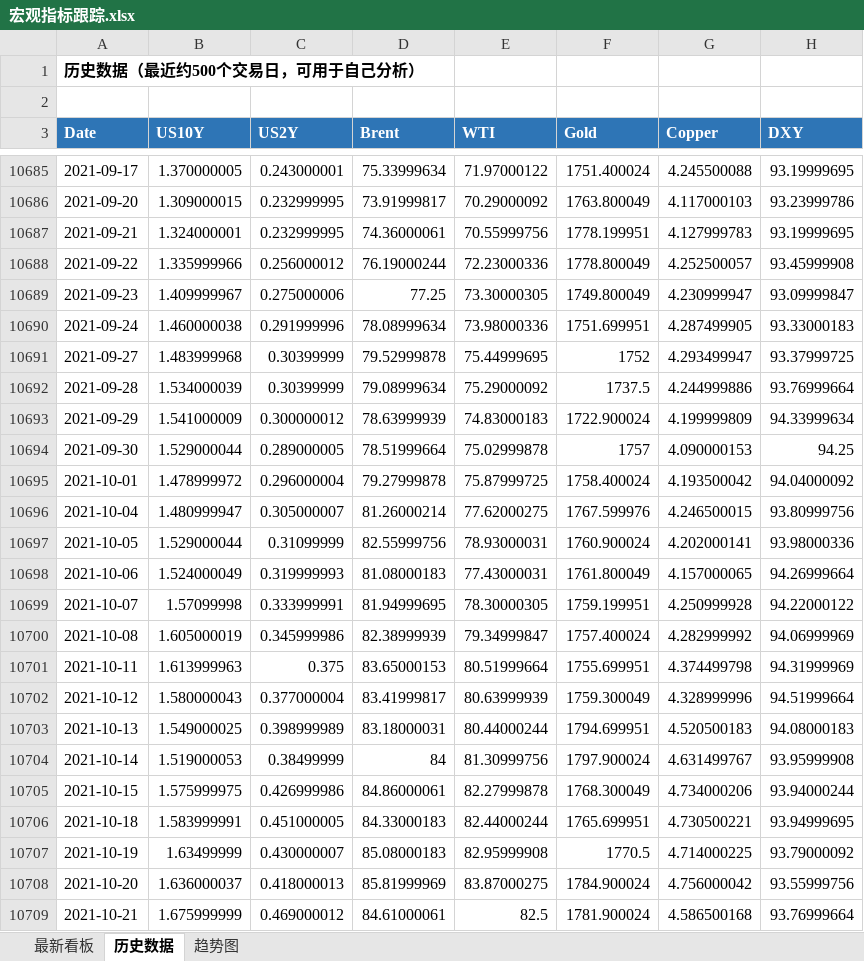
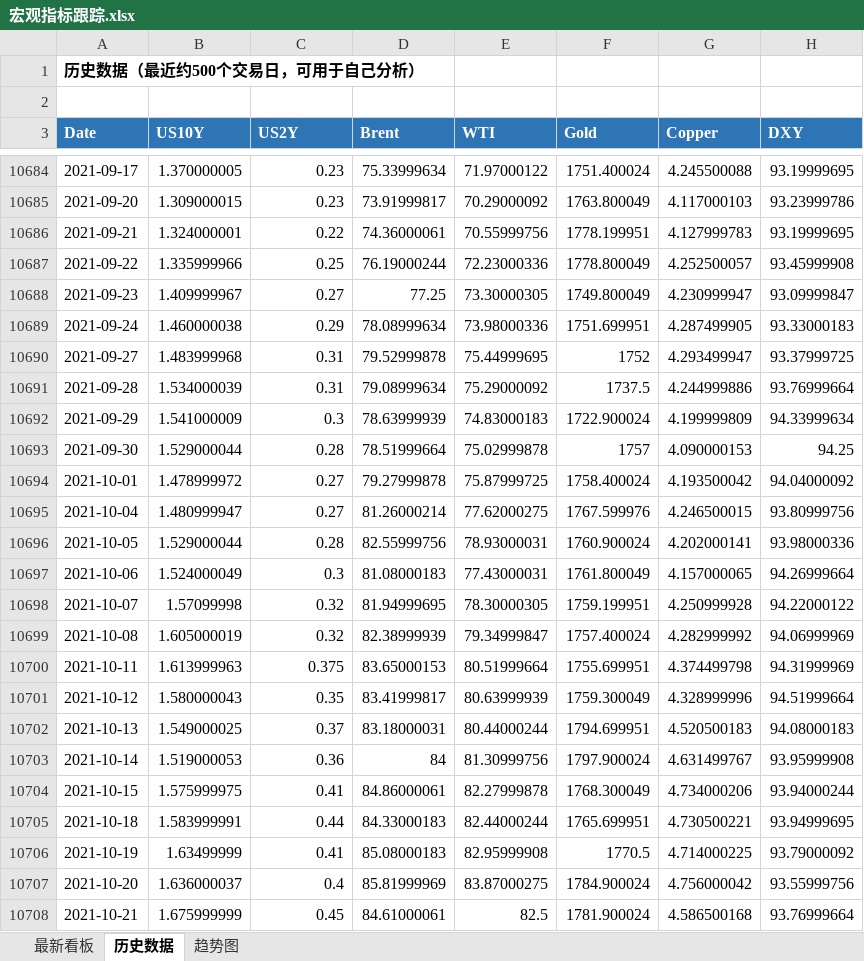
Before and after one commit to Mussi2020/macro-tracker, an Excel workbook: 宏观指标跟踪.xlsx, sheet 历史数据, drawn as a sheet; only a part is shown, gaps mark what is left out; values as stored, in another font and other column widths than the file's, no borders; addresses are those after the commit; the diff covers the shown part only; the diff names each change by its address in the sheet, - before the commit and + after, or states it on an @@ line.

```diff
--- a/宏观指标跟踪.xlsx (sheet 历史数据)
+++ b/宏观指标跟踪.xlsx (sheet 历史数据)
-C10684 (US2Y): 0.243000001
+C10684 (US2Y): 0.23
-C10685 (US2Y): 0.232999995
+C10685 (US2Y): 0.23
-C10686 (US2Y): 0.232999995
+C10686 (US2Y): 0.22
-C10687 (US2Y): 0.256000012
+C10687 (US2Y): 0.25
-C10688 (US2Y): 0.275000006
+C10688 (US2Y): 0.27
-C10689 (US2Y): 0.291999996
+C10689 (US2Y): 0.29
-C10690:C10691 (US2Y): 0.30399999
+C10690:C10691 (US2Y): 0.31
-C10692 (US2Y): 0.300000012
+C10692 (US2Y): 0.3
-C10693 (US2Y): 0.289000005
+C10693 (US2Y): 0.28
-C10694 (US2Y): 0.296000004
+C10694 (US2Y): 0.27
-C10695 (US2Y): 0.305000007
+C10695 (US2Y): 0.27
-C10696 (US2Y): 0.31099999
+C10696 (US2Y): 0.28
-C10697 (US2Y): 0.319999993
+C10697 (US2Y): 0.3
-C10698 (US2Y): 0.333999991
+C10698 (US2Y): 0.32
-C10699 (US2Y): 0.345999986
+C10699 (US2Y): 0.32
-C10701 (US2Y): 0.377000004
+C10701 (US2Y): 0.35
-C10702 (US2Y): 0.398999989
+C10702 (US2Y): 0.37
-C10703 (US2Y): 0.38499999
+C10703 (US2Y): 0.36
-C10704 (US2Y): 0.426999986
+C10704 (US2Y): 0.41
-C10705 (US2Y): 0.451000005
+C10705 (US2Y): 0.44
-C10706 (US2Y): 0.430000007
+C10706 (US2Y): 0.41
-C10707 (US2Y): 0.418000013
+C10707 (US2Y): 0.4
-C10708 (US2Y): 0.469000012
+C10708 (US2Y): 0.45
```
Also changed, not shown: 1 added row, 1 removed row and 1251 edited cells elsewhere in this sheet, sheet 最新看板, 1 other file.
